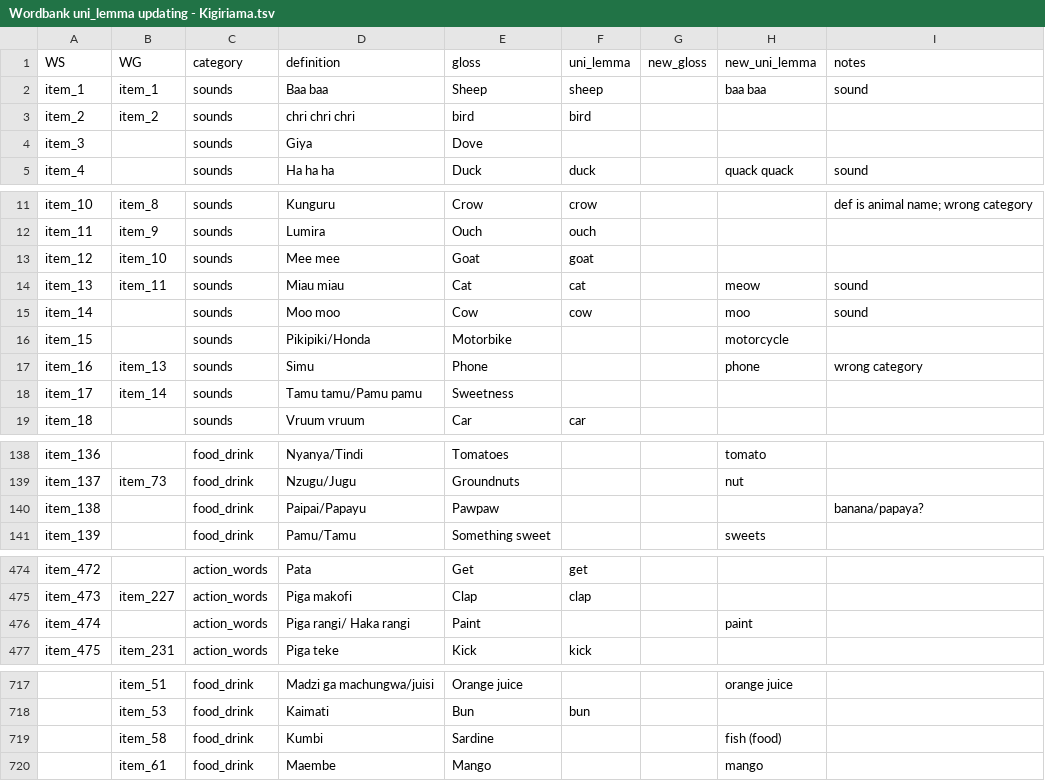
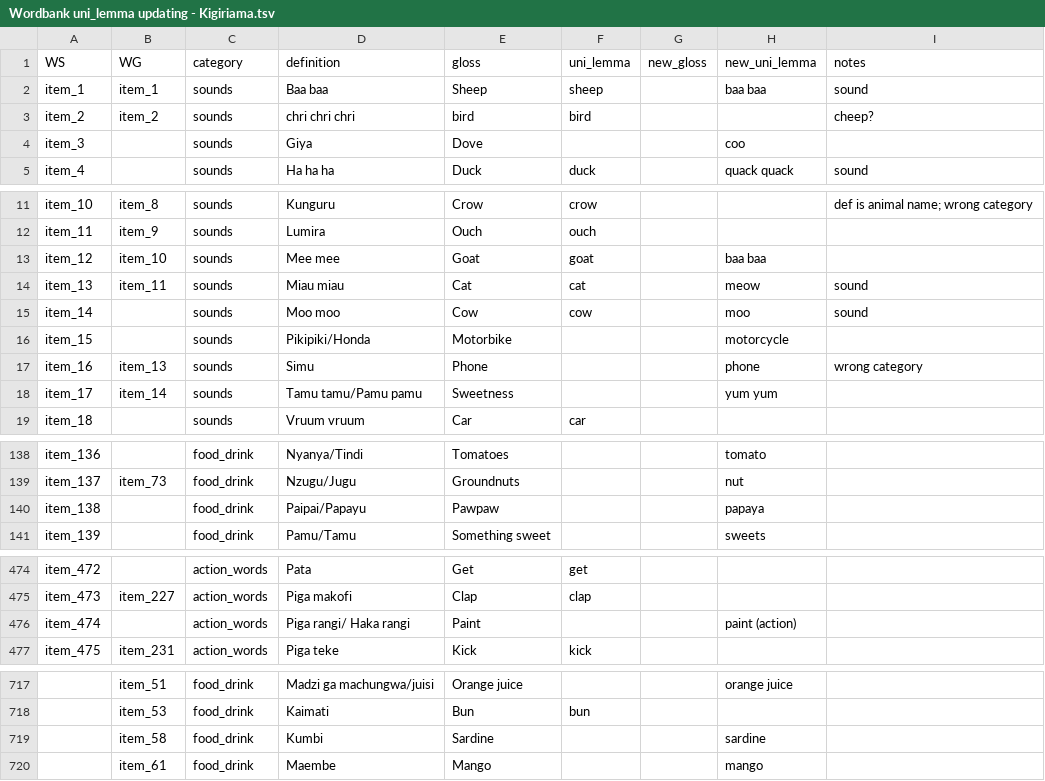
Before and after one commit to langcog/update_unilemmas, a TSV file: updated_unilemmas/Wordbank uni_lemma updating - Kigiriama.tsv, drawn as a sheet; only a part is shown, gaps mark what is left out; the diff names each change by its address in the sheet, - before the commit and + after, or states it on an @@ line.

Commit message:
minor Kigiriama changes

```diff
--- a/updated_unilemmas/Wordbank uni_lemma updating - Kigiriama.tsv
+++ b/updated_unilemmas/Wordbank uni_lemma updating - Kigiriama.tsv
-I3 (notes): (empty)
+I3 (notes): cheep?
-H4 (new_uni_lemma): (empty)
+H4 (new_uni_lemma): coo
-H13 (new_uni_lemma): (empty)
+H13 (new_uni_lemma): baa baa
-H18 (new_uni_lemma): (empty)
+H18 (new_uni_lemma): yum yum
-H140 (new_uni_lemma): (empty)
+H140 (new_uni_lemma): papaya
-I140 (notes): banana/papaya?
+I140 (notes): (empty)
-H476 (new_uni_lemma): paint
+H476 (new_uni_lemma): paint (action)
-H719 (new_uni_lemma): fish (food)
+H719 (new_uni_lemma): sardine
```
